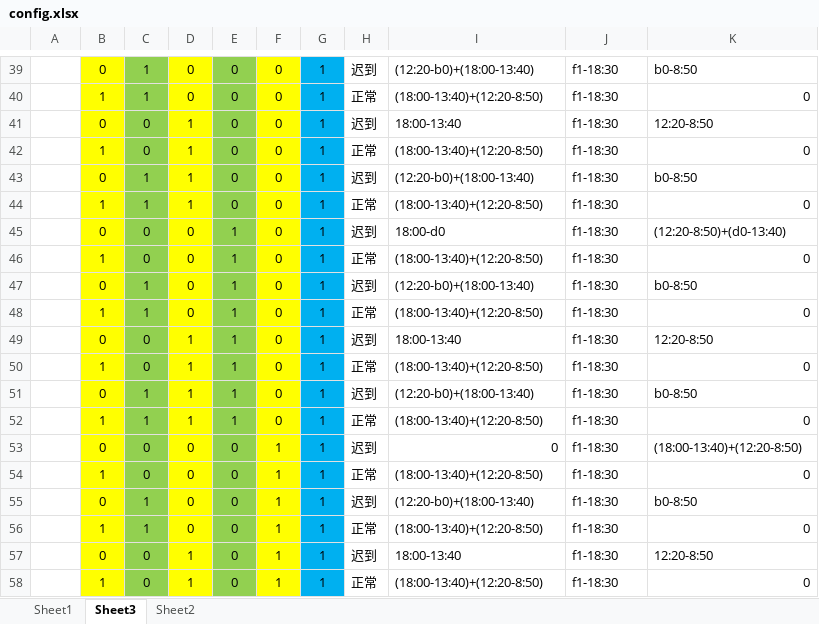
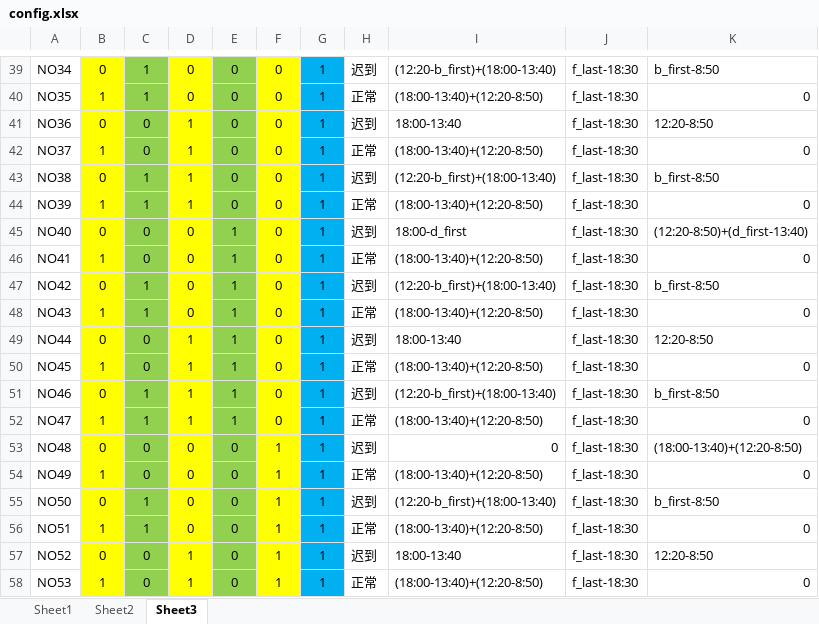
Before and after one commit to jiabao19980211/attendance, an Excel workbook: config.xlsx, sheet Sheet3, drawn as a sheet; only a part is shown, gaps mark what is left out; values as stored, in another font and other column widths than the file's, no borders; the diff covers the shown part only; the diff names each change by its address in the sheet, - before the commit and + after, or states it on an @@ line.

```diff
--- a/config.xlsx (sheet Sheet3)
+++ b/config.xlsx (sheet Sheet3)
@@ sheet tab order changed: Sheet1 | Sheet2 | Sheet3 @@
-A39: (empty)
+A39: NO34
-I39: (12:20-b0)+(18:00-13:40)
+I39: (12:20-b_first)+(18:00-13:40)
-J39:J58: f1-18:30
+J39:J58: f_last-18:30
-K39: b0-8:50
+K39: b_first-8:50
-A40: (empty)
+A40: NO35
-A41: (empty)
+A41: NO36
-A42: (empty)
+A42: NO37
-A43: (empty)
+A43: NO38
-I43: (12:20-b0)+(18:00-13:40)
+I43: (12:20-b_first)+(18:00-13:40)
-K43: b0-8:50
+K43: b_first-8:50
-A44: (empty)
+A44: NO39
-A45: (empty)
+A45: NO40
-I45: 18:00-d0
+I45: 18:00-d_first
-K45: (12:20-8:50)+(d0-13:40)
+K45: (12:20-8:50)+(d_first-13:40)
-A46: (empty)
+A46: NO41
-A47: (empty)
+A47: NO42
-I47: (12:20-b0)+(18:00-13:40)
+I47: (12:20-b_first)+(18:00-13:40)
-K47: b0-8:50
+K47: b_first-8:50
-A48: (empty)
+A48: NO43
-A49: (empty)
+A49: NO44
-A50: (empty)
+A50: NO45
-A51: (empty)
+A51: NO46
-I51: (12:20-b0)+(18:00-13:40)
+I51: (12:20-b_first)+(18:00-13:40)
-K51: b0-8:50
+K51: b_first-8:50
-A52: (empty)
+A52: NO47
-A53: (empty)
+A53: NO48
-A54: (empty)
+A54: NO49
-A55: (empty)
+A55: NO50
-I55: (12:20-b0)+(18:00-13:40)
+I55: (12:20-b_first)+(18:00-13:40)
-K55: b0-8:50
+K55: b_first-8:50
-A56: (empty)
+A56: NO51
-A57: (empty)
+A57: NO52
-A58: (empty)
+A58: NO53
```
Also changed, not shown: 91 edited cells elsewhere in this sheet, sheet Sheet2, 2 other files.
